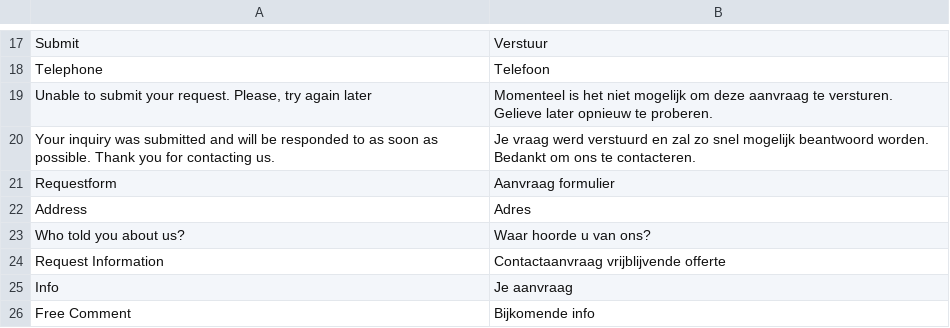
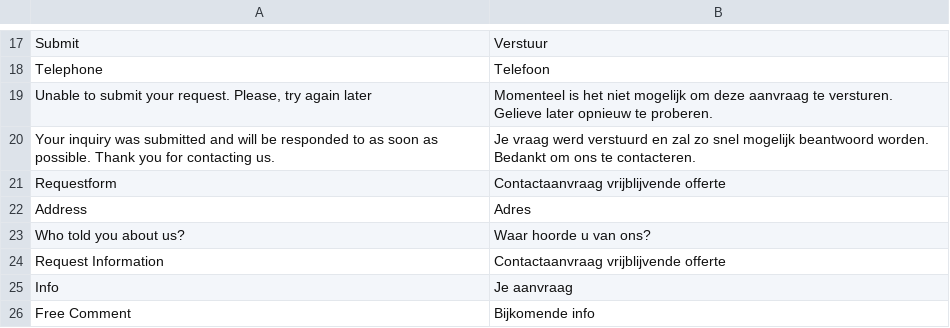
Before and after one commit to Brainworx/Magento, a CSV file: app/locale/nl_NL/Mage_Contacts.csv, drawn as a sheet; only a part is shown, gaps mark what is left out.

```diff
--- a/app/locale/nl_NL/Mage_Contacts.csv
+++ b/app/locale/nl_NL/Mage_Contacts.csv
@@ -20,3 +20,3 @@
 "Your inquiry was submitted and will be responded to as soon as possible. Thank you for contacting us.","Je vraag werd verstuurd en zal zo snel mogelijk beantwoord worden. Bedankt om ons te contacteren."
-"Requestform","Aanvraag formulier"
+"Requestform","Contactaanvraag vrijblijvende offerte"
 "Address","Adres"
```
Also changed, not shown: 1 other file.
